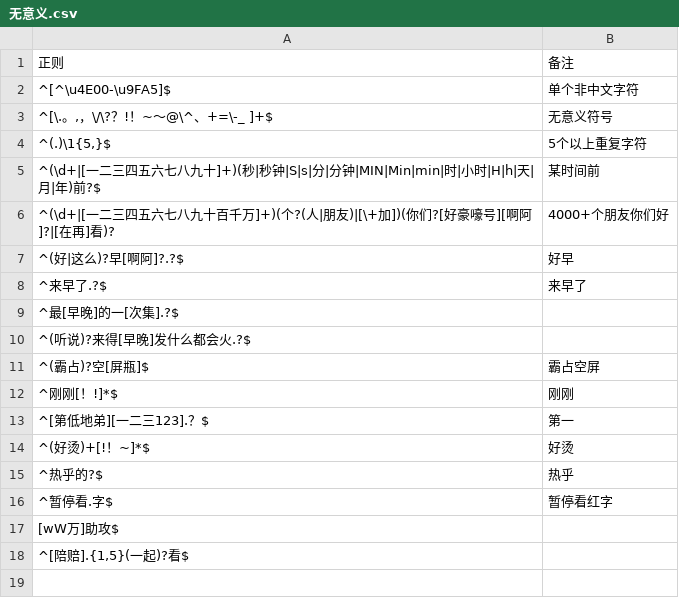
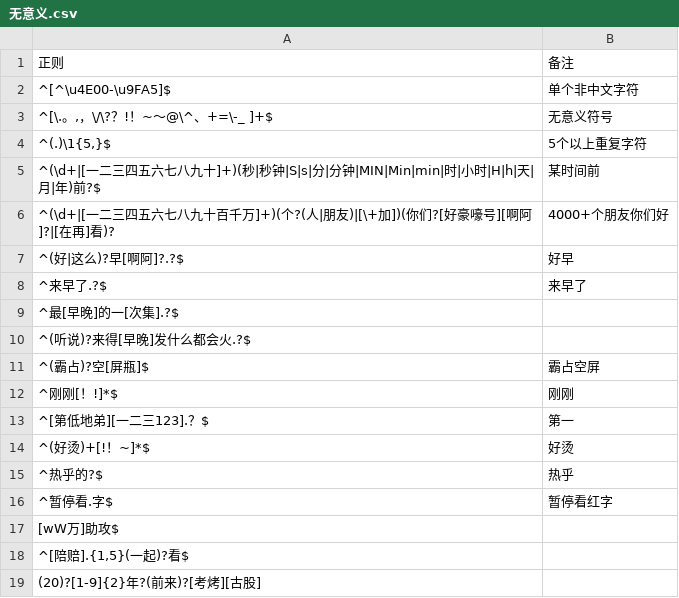
Before and after one commit to Griklit/Bilibili-Block-Word-Regex, a CSV file: Regex/无意义.csv, drawn as a sheet.

Commit message:
考古

```diff
--- a/Regex/无意义.csv
+++ b/Regex/无意义.csv
@@ -18 +18,2 @@
 "^[陪赔].{1,5}(一起)?看$",
+"(20)?[1-9]{2}年?(前来)?[考烤][古股]",
```
